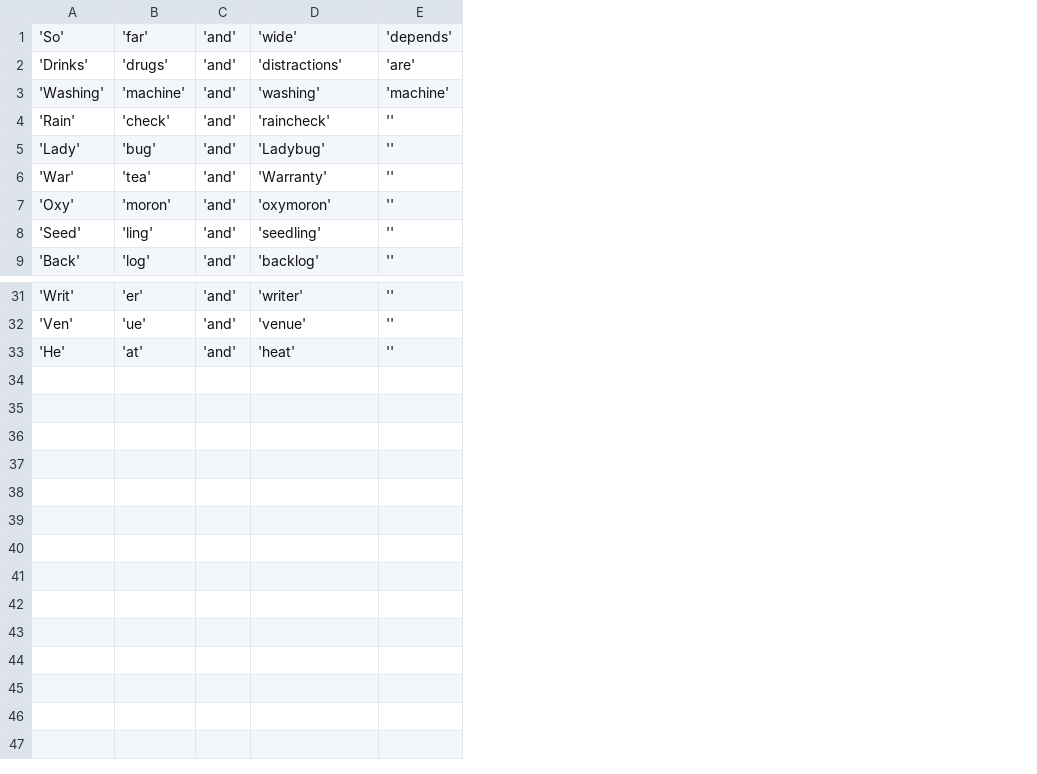
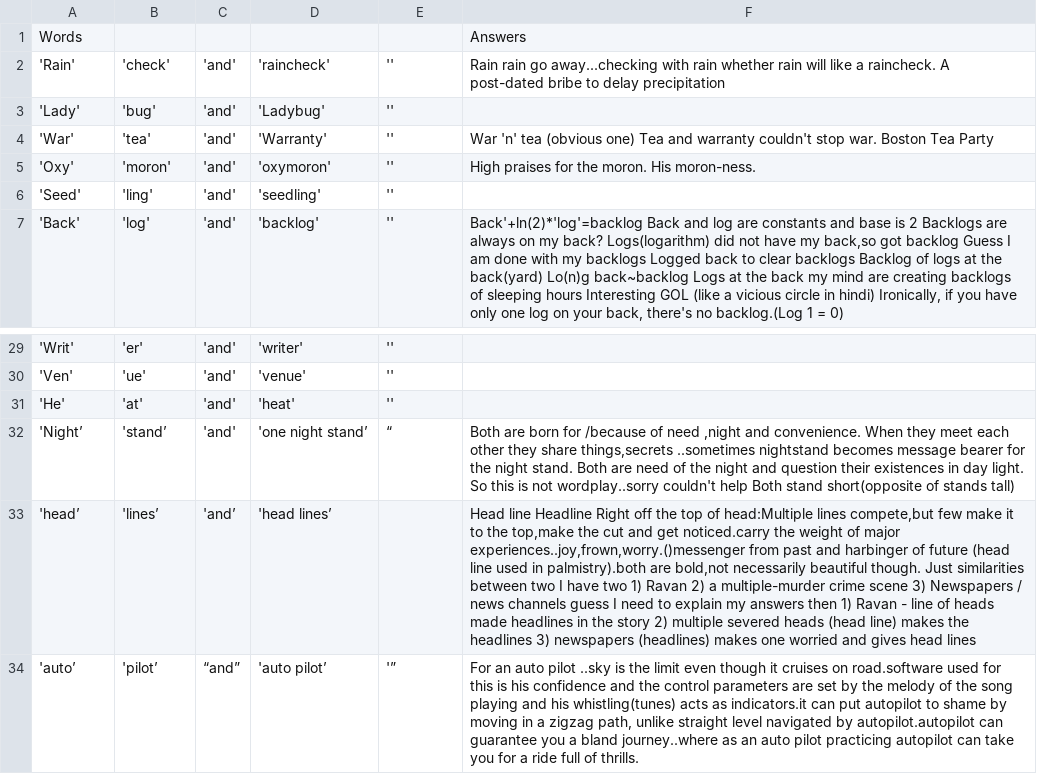
Before and after one commit to SthitiSwain/SthitiSwain.github.io, a CSV file: table.csv, drawn as a sheet; only a part is shown, gaps mark what is left out; removed rows and columns are numbered as before the commit, all else as after; the diff names each change by its address in the sheet, - before the commit and + after, or states it on an @@ line.

Commit message:
we2

```diff
--- a/table.csv
+++ b/table.csv
+column F, rows 2-7: Rain rain go away...checking with rain whether rain will like a raincheck. A post-dated bribe to delay precipitation |  | War 'n' tea (obvious one) Tea and warranty couldn't stop war. Boston Tea Party | High praises for the moron. His moron-ness. |  | Back'+ln(2)*'log'=backlog Back and log are constants and base is 2 Backlogs are always on my back? Logs(logarithm) did not have my back,so got backlog Guess I am done with my backlogs Logged back to clear backlogs Backlog of logs at the back(yard) Lo(n)g back~backlog Logs at the back my mind are creating backlogs of sleeping hours Interesting GOL (like a vicious circle in hindi) Ironically, if you have only one log on your back, there's no backlog.(Log 1 = 0)
-row 1: 'So' | 'far' | 'and' | 'wide' | 'depends'
-row 2: 'Drinks' | 'drugs' | 'and' | 'distractions' | 'are'
-row 3: 'Washing' | 'machine' | 'and' | 'washing' | 'machine'
+row 1: Words |  |  |  |  | Answers
+row 32: 'Night’ | 'stand’ | 'and' | 'one night stand’ | “ | Both are born for /because of need ,night and convenience. When they meet each other they share things,secrets ..sometimes nightstand becomes message bearer for the night stand. Both are need of the night and question their existences in day light. So this is not wordplay..sorry couldn't help Both stand short(opposite of stands tall)
+row 33: 'head’ | 'lines’ | 'and’ | 'head lines’ |  | Head line Headline Right off the top of head:Multiple lines compete,but few make it to the top,make the cut and get noticed.carry the weight of major experiences..joy,frown,worry.()messenger from past and harbinger of future (head line used in palmistry).both are bold,not necessarily beautiful though. Just similarities between two I have two 1) Ravan 2) a multiple-murder crime scene 3) Newspapers / news channels guess I need to explain my answers then 1) Ravan - line of heads made headlines in the story 2) multiple severed heads (head line) makes the headlines 3) newspapers (headlines) makes one worried and gives head lines
+row 34: 'auto’ | 'pilot’ | “and” | 'auto pilot’ | '” | For an auto pilot ..sky is the limit even though it cruises on road.software used for this is his confidence and the control parameters are set by the melody of the song playing and his whistling(tunes) acts as indicators.it can put autopilot to shame by moving in a zigzag path, unlike straight level navigated by autopilot.autopilot can guarantee you a bland journey..where as an auto pilot practicing autopilot can take you for a ride full of thrills.
```
